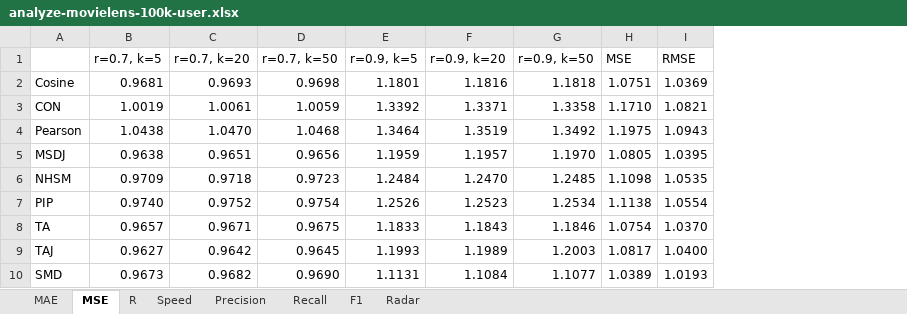
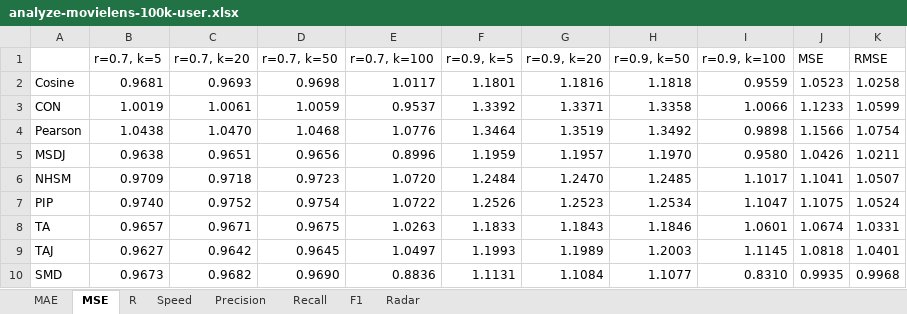
Before and after one commit to locnguyenacademic/sim, an Excel workbook: 4_testing/neighborcf/movielens/2020.12.03/analyze-movielens-100k-user.xlsx, sheet MSE, drawn as a sheet; values as stored, in another font and other column widths than the file's, no borders; addresses are those after the commit; the diff names each change by its address in the sheet, - before the commit and + after, or states it on an @@ line.

```diff
--- a/4_testing/neighborcf/movielens/2020.12.03/analyze-movielens-100k-user.xlsx (sheet MSE)
+++ b/4_testing/neighborcf/movielens/2020.12.03/analyze-movielens-100k-user.xlsx (sheet MSE)
+column E (r=0.7, k=100), rows 2-10: 1.0117 | 0.9537 | 1.0776 | 0.8996 | 1.0720 | 1.0722 | 1.0263 | 1.0497 | 0.8836
+column I (r=0.9, k=100), rows 2-10: 0.9559 | 1.0066 | 0.9898 | 0.9580 | 1.1017 | 1.1047 | 1.0601 | 1.1145 | 0.8310
-J2 (MSE): 1.0751
+J2 (MSE): 1.0523
-K2 (RMSE): 1.0369
+K2 (RMSE): 1.0258
-J3 (MSE): 1.1710
+J3 (MSE): 1.1233
-K3 (RMSE): 1.0821
+K3 (RMSE): 1.0599
-J4 (MSE): 1.1975
+J4 (MSE): 1.1566
-K4 (RMSE): 1.0943
+K4 (RMSE): 1.0754
-J5 (MSE): 1.0805
+J5 (MSE): 1.0426
-K5 (RMSE): 1.0395
+K5 (RMSE): 1.0211
-J6 (MSE): 1.1098
+J6 (MSE): 1.1041
-K6 (RMSE): 1.0535
+K6 (RMSE): 1.0507
-J7 (MSE): 1.1138
+J7 (MSE): 1.1075
-K7 (RMSE): 1.0554
+K7 (RMSE): 1.0524
-J8 (MSE): 1.0754
+J8 (MSE): 1.0674
-K8 (RMSE): 1.0370
+K8 (RMSE): 1.0331
-J9 (MSE): 1.0817
+J9 (MSE): 1.0818
-K9 (RMSE): 1.0400
+K9 (RMSE): 1.0401
-J10 (MSE): 1.0389
+J10 (MSE): 0.9935
-K10 (RMSE): 1.0193
+K10 (RMSE): 0.9968
```
Also changed, not shown: sheet F1, sheet R, sheet MAE, sheet Speed, sheet Precision, sheet Recall, 1 more sheet, formulas that keep their value, charts or pictures, 12 other files.
